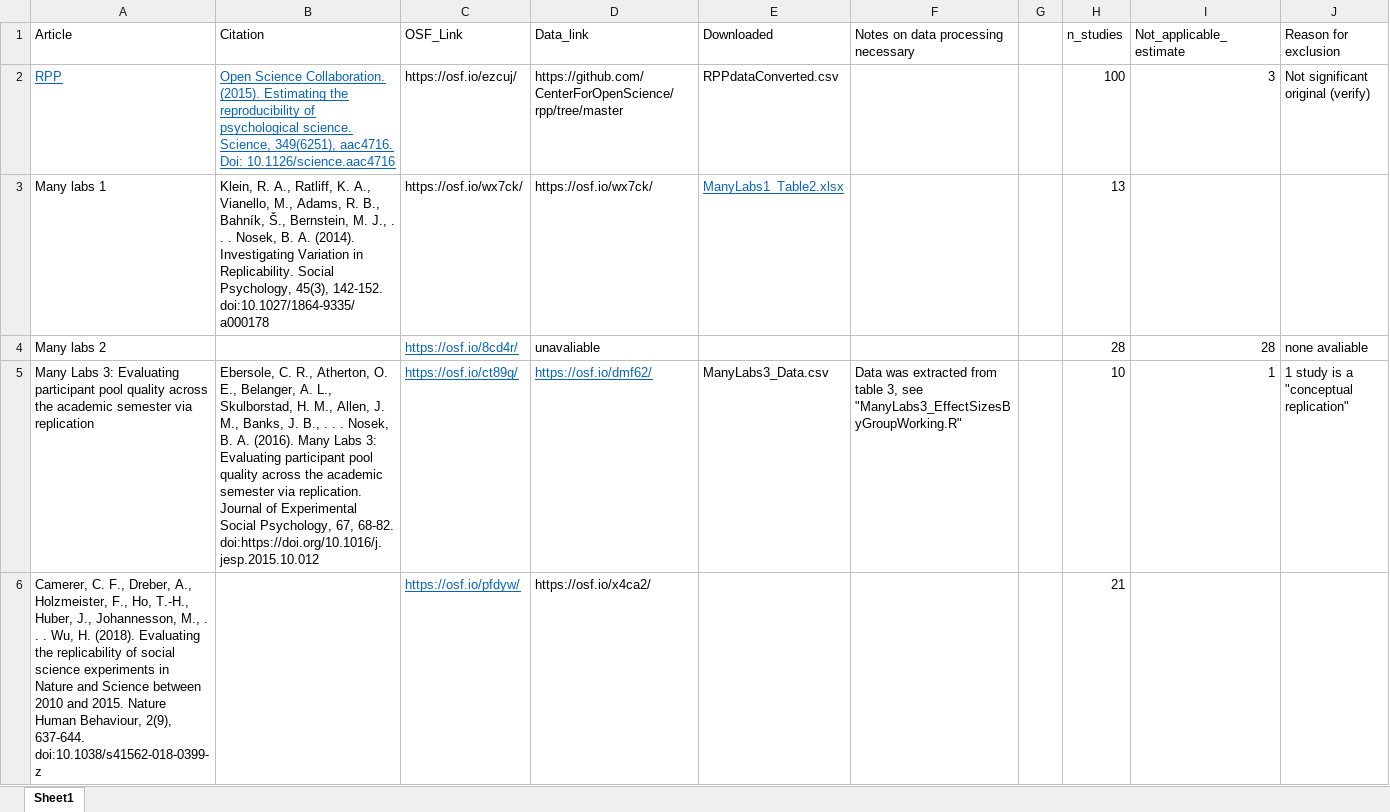
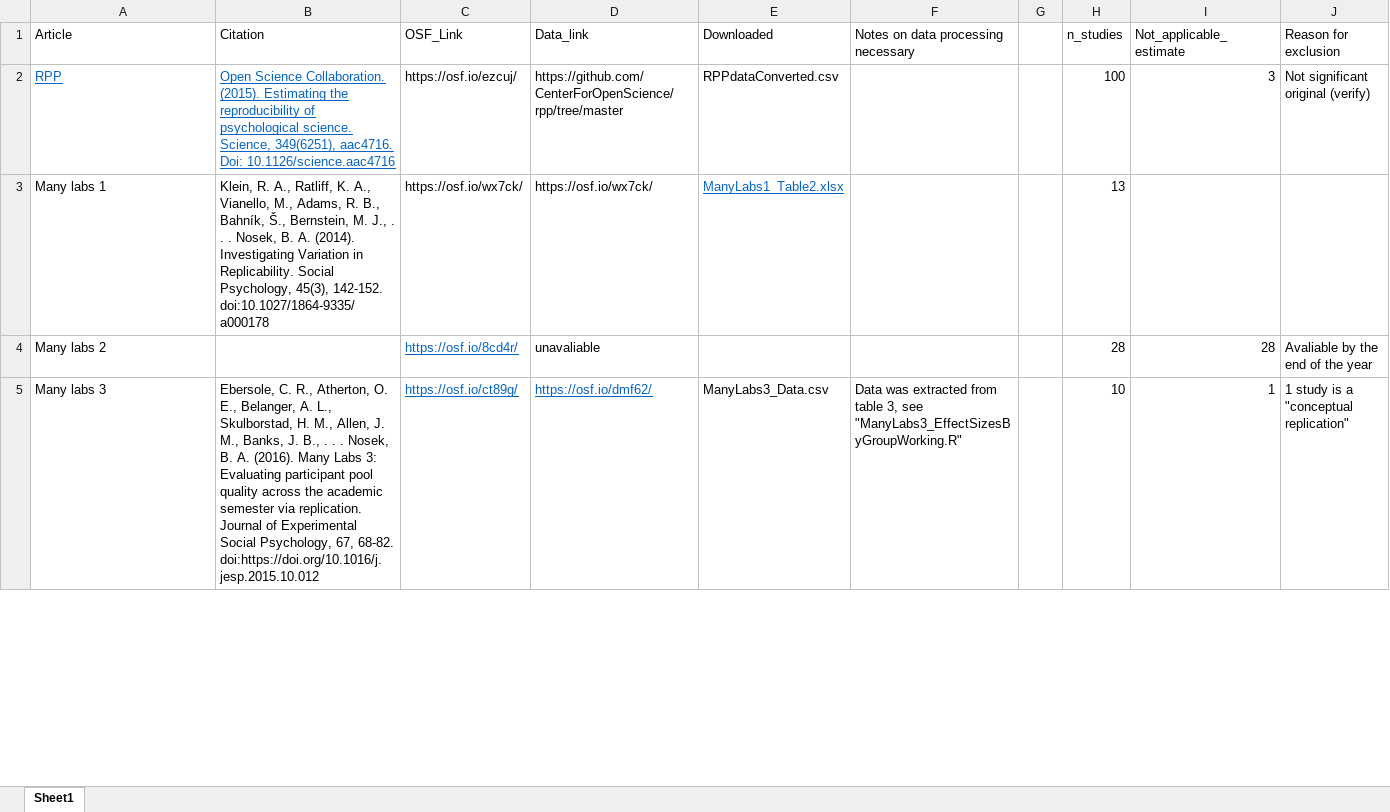
Before and after one commit to fsingletonthorn/effectSizeAdjustment, an Excel workbook: Data/ReplicationStudiesTrackingDocument.xlsx, sheet Sheet1, drawn as a sheet; only a part is shown; values as stored, in another font and other column widths than the file's, no borders; removed rows and columns are numbered as before the commit, all else as after; the diff covers the shown part only; the diff names each change by its address in the sheet, - before the commit and + after, or states it on an @@ line.

Commit message:
Pulling in more datasets

```diff
--- a/Data/ReplicationStudiesTrackingDocument.xlsx (sheet Sheet1)
+++ b/Data/ReplicationStudiesTrackingDocument.xlsx (sheet Sheet1)
-J4 (Reason for exclusion): none avaliable
+J4 (Reason for exclusion): Avaliable by the end of the year
-A5 (Article): Many Labs 3: Evaluating participant pool quality across the academic semester via replication
+A5 (Article): Many labs 3
-row 6: Camerer, C. F., Dreber, A., Holzmeister, F., Ho, T.-H., Huber, J., Johannesson, M., . . . Wu, H. (2018). Evaluating the replicability of social science experiments in Nature and Science between 2010 and 2015. Nature Human Behaviour, 2(9), 637-644. doi:10.1038/s41562-018-0399-z |  | https://osf.io/pfdyw/ | https://osf.io/x4ca2/ |  |  |  | 21
```
Also changed, not shown: 2 added rows and 2 removed rows elsewhere in this sheet, 4 other files.
